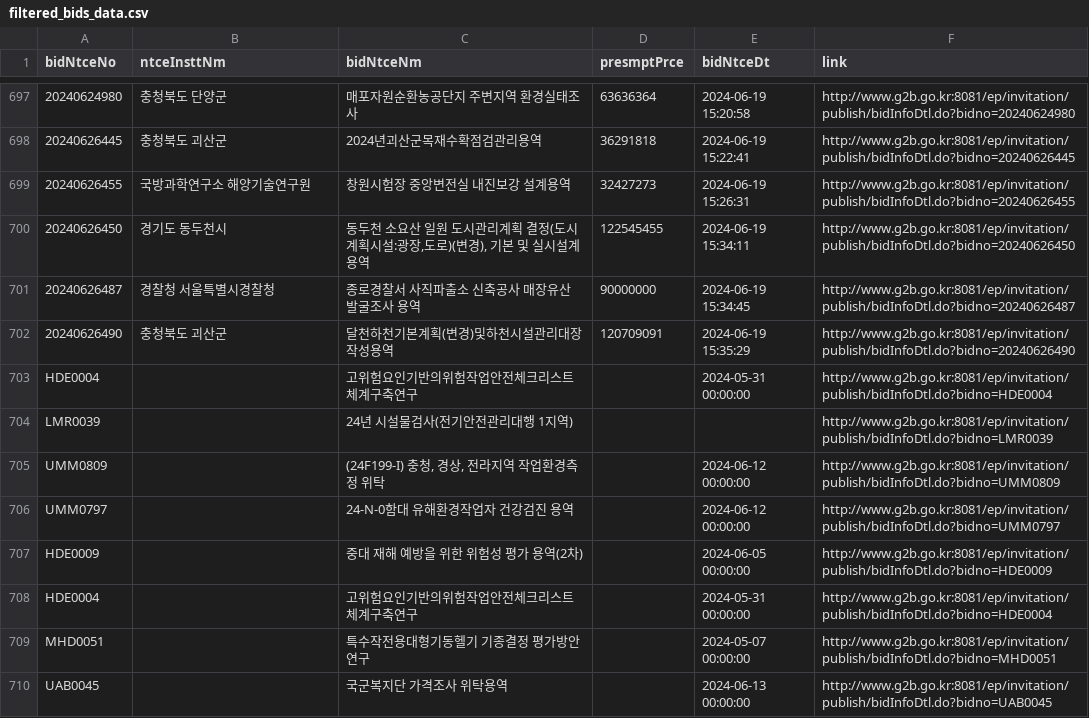
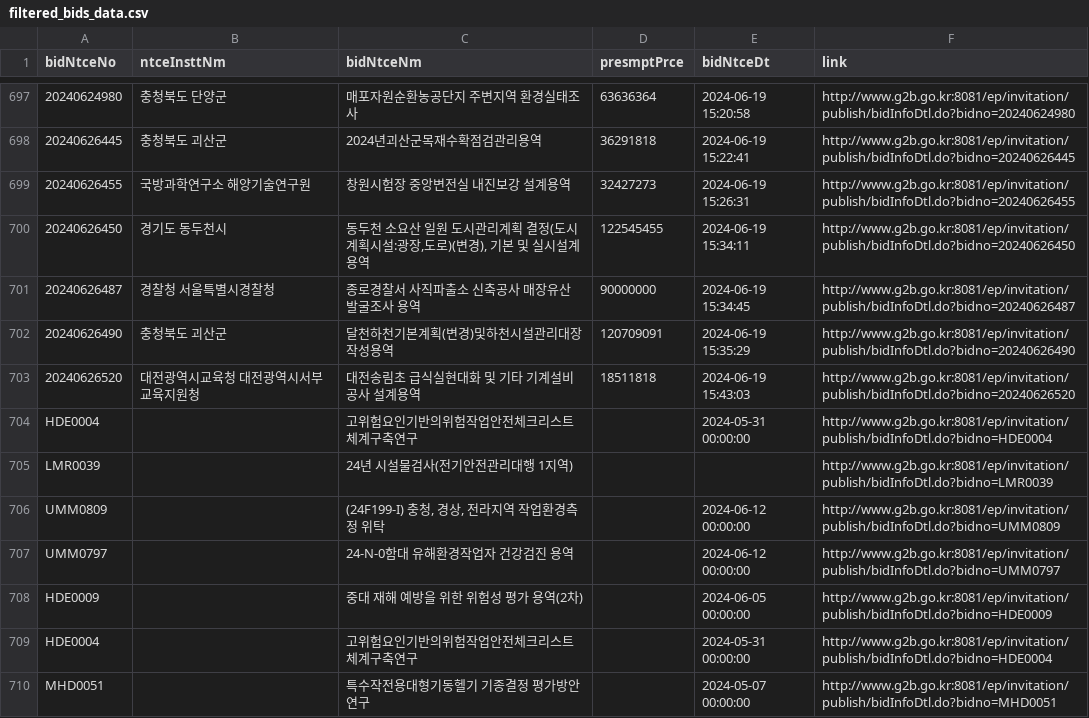
Before and after one commit to photo2story/pybids, a CSV file: filtered_bids_data.csv, drawn as a sheet; only a part is shown, gaps mark what is left out; the shorter side is filled out with more unchanged rows; the diff names each change by its address in the sheet, - before the commit and + after, or states it on an @@ line.

Commit message:
data

```diff
--- a/filtered_bids_data.csv
+++ b/filtered_bids_data.csv
+row 703: 20240626520 | 대전광역시교육청 대전광역시서부교육지원청 | 대전송림초 급식실현대화 및 기타 기계설비공사 설계용역 | 18511818 | 2024-06-19 15:43:03 | http://www.g2b.go.kr:8081/ep/invitation/publish/bidInfoDtl.do?bidno=20240626520
```
Also changed, not shown: filtered_prebids_data.csv, 1 other file.
